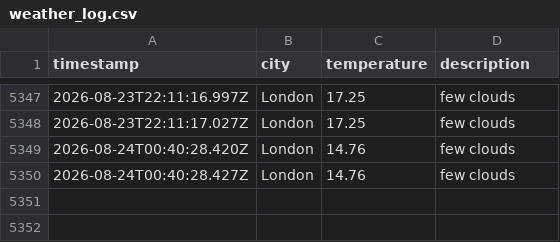
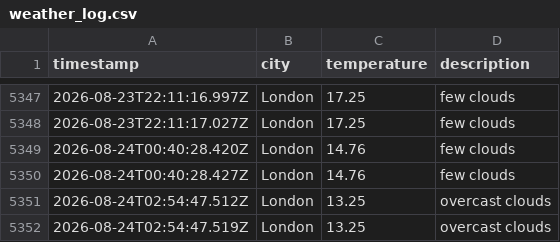
Before and after one commit to matthewthomas1999/DataOps-weather-js, a CSV file: data/weather_log.csv, drawn as a sheet; only a part is shown, gaps mark what is left out.

```diff
--- a/data/weather_log.csv
+++ b/data/weather_log.csv
@@ -5350 +5350,3 @@ timestamp,city,temperature,description
 2026-08-24T00:40:28.427Z,London,14.76,few clouds
+2026-08-24T02:54:47.512Z,London,13.25,overcast clouds
+2026-08-24T02:54:47.519Z,London,13.25,overcast clouds
```
Also changed, not shown: 1 other file.
